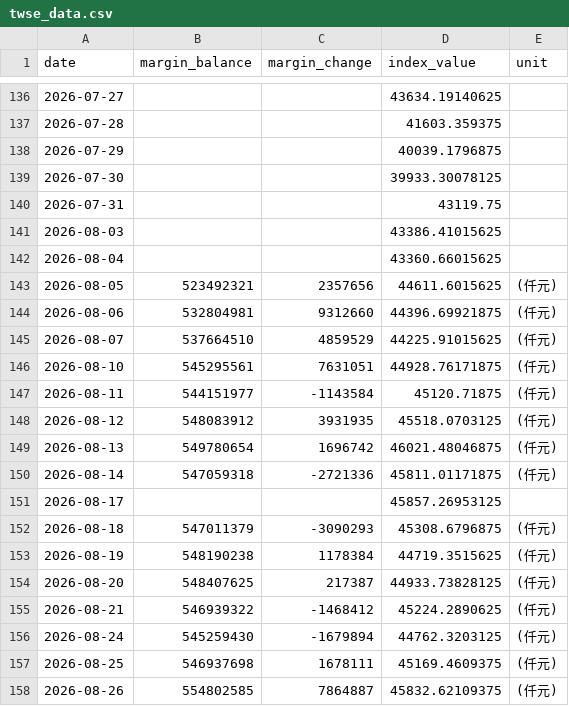
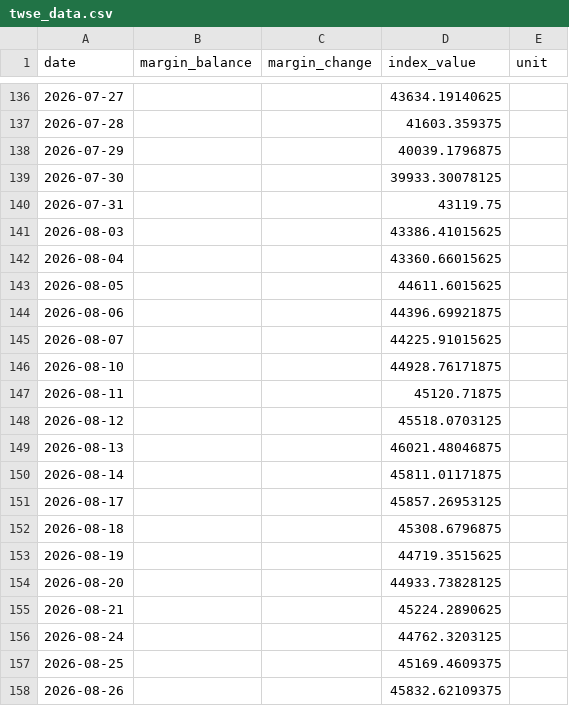
Before and after one commit to shane17258-cmyk/stock-margin-vs-index, a CSV file: twse_data.csv, drawn as a sheet; only a part is shown, gaps mark what is left out; the diff covers the shown part only.

```diff
--- a/twse_data.csv
+++ b/twse_data.csv
@@ -142,17 +142,17 @@ date,margin_balance,margin_change,index_value,unit
 2026-08-04,,,43360.66015625,
-2026-08-05,523492321,2357656,44611.6015625,(仟元)
-2026-08-06,532804981,9312660,44396.69921875,(仟元)
-2026-08-07,537664510,4859529,44225.91015625,(仟元)
-2026-08-10,545295561,7631051,44928.76171875,(仟元)
-2026-08-11,544151977,-1143584,45120.71875,(仟元)
-2026-08-12,548083912,3931935,45518.0703125,(仟元)
-2026-08-13,549780654,1696742,46021.48046875,(仟元)
-2026-08-14,547059318,-2721336,45811.01171875,(仟元)
+2026-08-05,,,44611.6015625,
+2026-08-06,,,44396.69921875,
+2026-08-07,,,44225.91015625,
+2026-08-10,,,44928.76171875,
+2026-08-11,,,45120.71875,
+2026-08-12,,,45518.0703125,
+2026-08-13,,,46021.48046875,
+2026-08-14,,,45811.01171875,
 2026-08-17,,,45857.26953125,
-2026-08-18,547011379,-3090293,45308.6796875,(仟元)
-2026-08-19,548190238,1178384,44719.3515625,(仟元)
-2026-08-20,548407625,217387,44933.73828125,(仟元)
-2026-08-21,546939322,-1468412,45224.2890625,(仟元)
-2026-08-24,545259430,-1679894,44762.3203125,(仟元)
-2026-08-25,546937698,1678111,45169.4609375,(仟元)
-2026-08-26,554802585,7864887,45832.62109375,(仟元)
+2026-08-18,,,45308.6796875,
+2026-08-19,,,44719.3515625,
+2026-08-20,,,44933.73828125,
+2026-08-21,,,45224.2890625,
+2026-08-24,,,44762.3203125,
+2026-08-25,,,45169.4609375,
+2026-08-26,,,45832.62109375,
```
Also changed, not shown: 1 added row and 75 edited cells elsewhere in this file, 2 other files.
